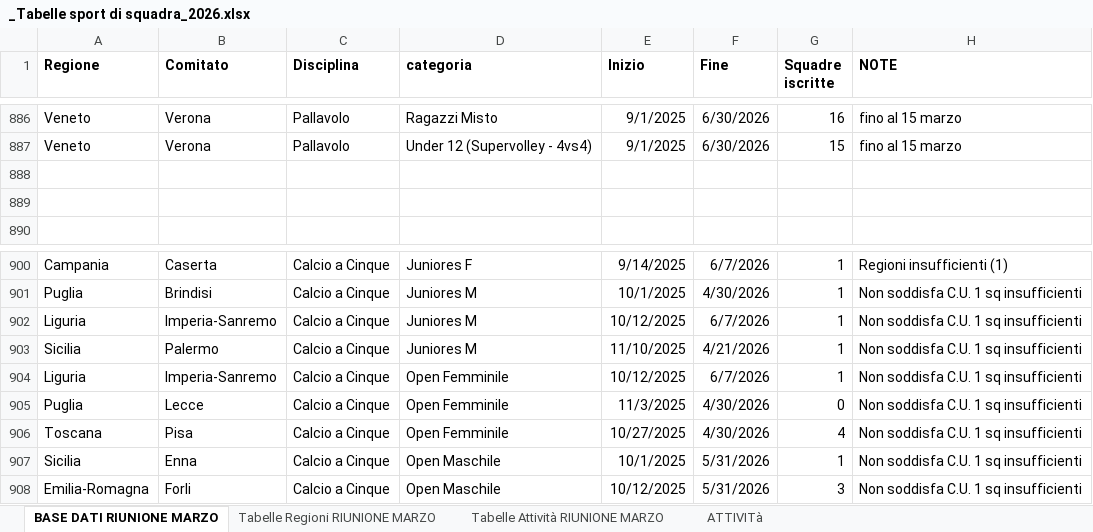
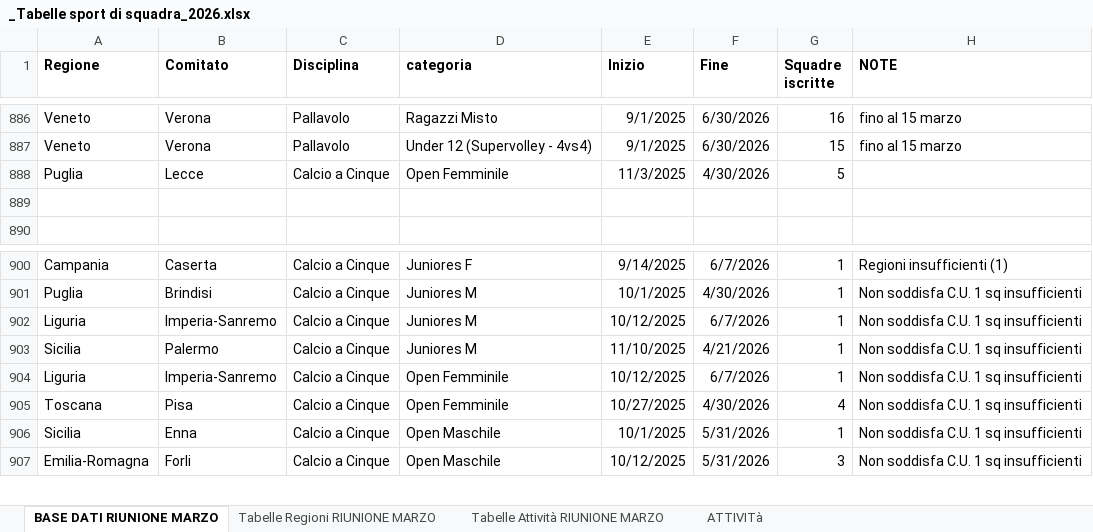
Before and after one commit to RiciMarino/portale-cras, an Excel workbook: _Tabelle sport di squadra_2026.xlsx, sheet BASE DATI RIUNIONE MARZO, drawn as a sheet; only a part is shown, gaps mark what is left out; values as stored, in another font and other column widths than the file's, no borders; table styles not drawn; removed rows and columns are numbered as before the commit, all else as after; the diff names each change by its address in the sheet, - before the commit and + after, or states it on an @@ line.

```diff
--- a/_Tabelle sport di squadra_2026.xlsx (sheet BASE DATI RIUNIONE MARZO)
+++ b/_Tabelle sport di squadra_2026.xlsx (sheet BASE DATI RIUNIONE MARZO)
-row 888: (empty)
+row 888: Puglia | Lecce | Calcio a Cinque | Open Femminile | 11/3/2025 | 4/30/2026 | 5
-row 905: Puglia | Lecce | Calcio a Cinque | Open Femminile | 11/3/2025 | 4/30/2026 | 0 | Non soddisfa C.U. 1 sq insufficienti
```
Also changed, not shown: sheet Tabelle Attività RIUNIONE MARZO, sheet Tabelle Regioni RIUNIONE MARZO, sheet ATTIVITà.
